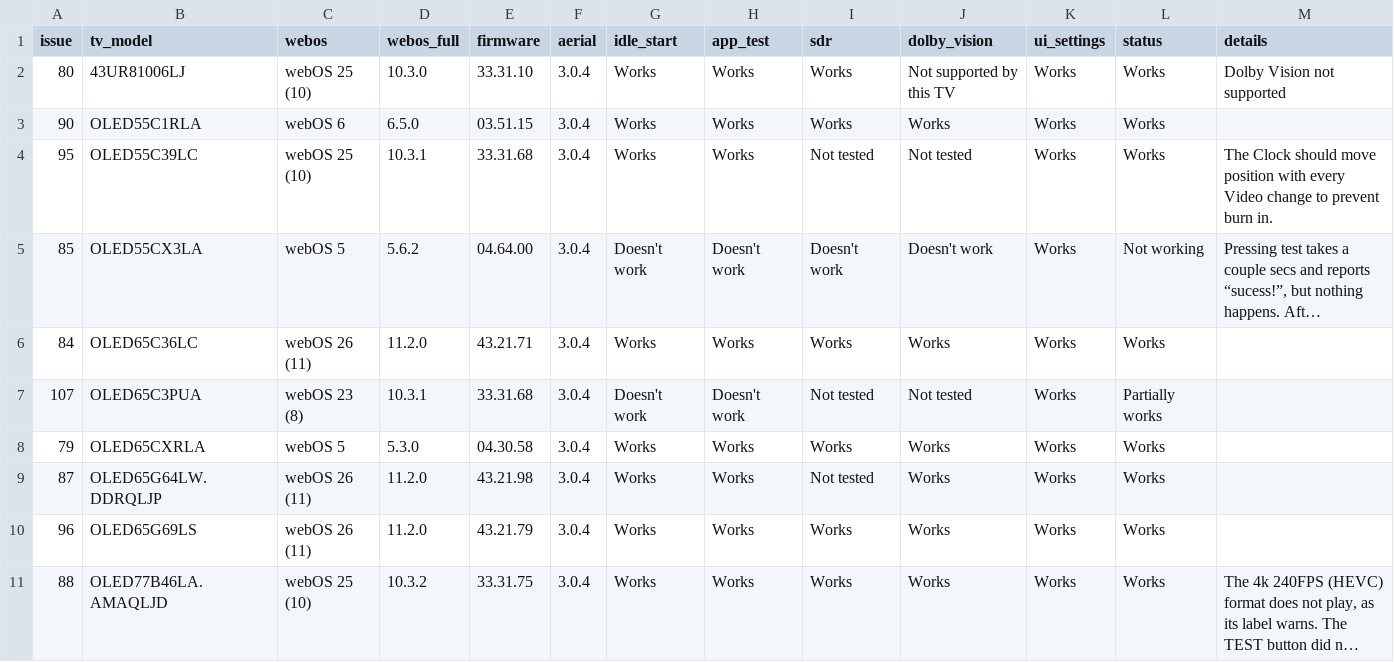
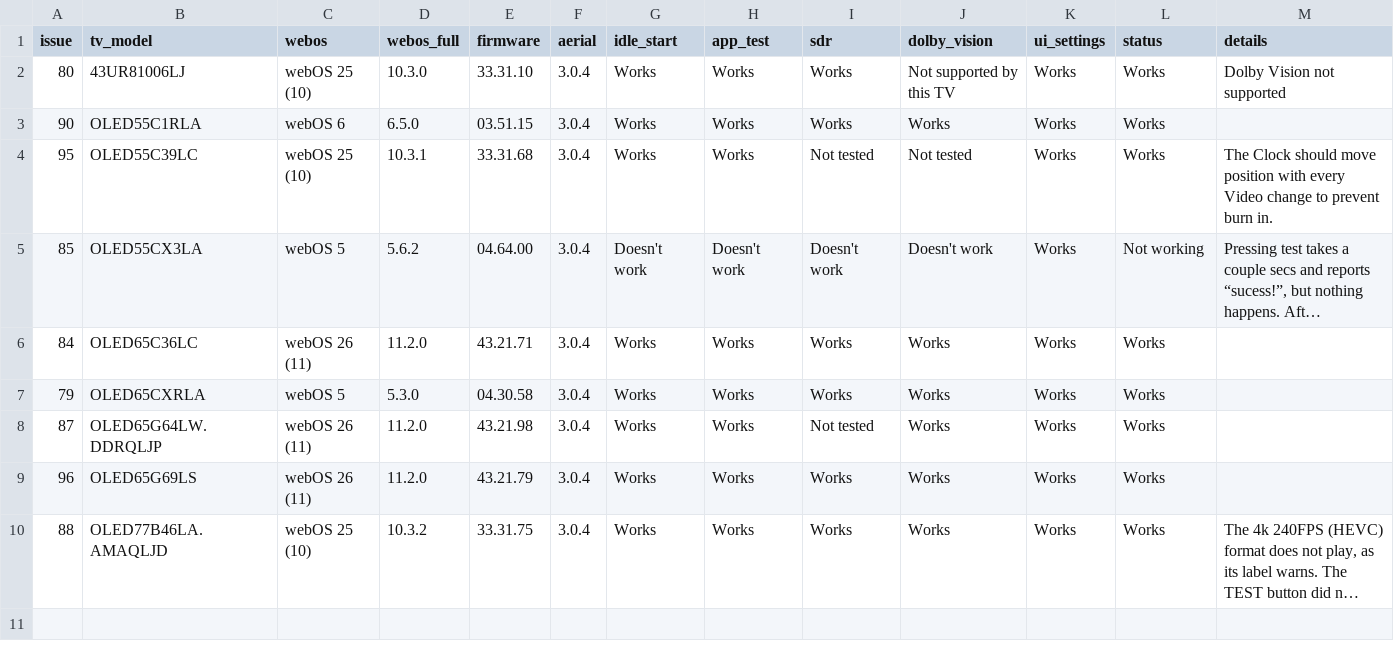
Before and after one commit to aabytt/custom-screensaver-aerial, a CSV file: compat.csv, drawn as a sheet; long unchanged cells end in …; the diff names each change by its address in the sheet, - before the commit and + after, or states it on an @@ line.

```diff
--- a/compat.csv
+++ b/compat.csv
-row 7: 107 | OLED65C3PUA | webOS 23 (8) | 10.3.1 | 33.31.68 | 3.0.4 | Doesn't work | Doesn't work | Not tested | Not tested | Works | Partially works
```
Also changed, not shown: 1 other file.
